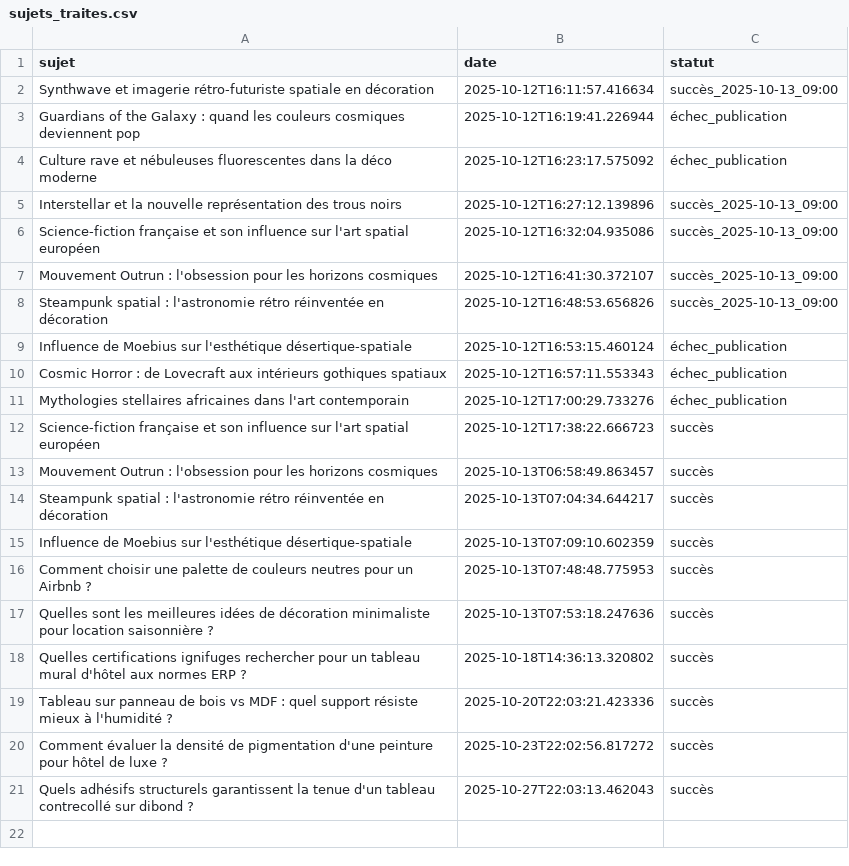
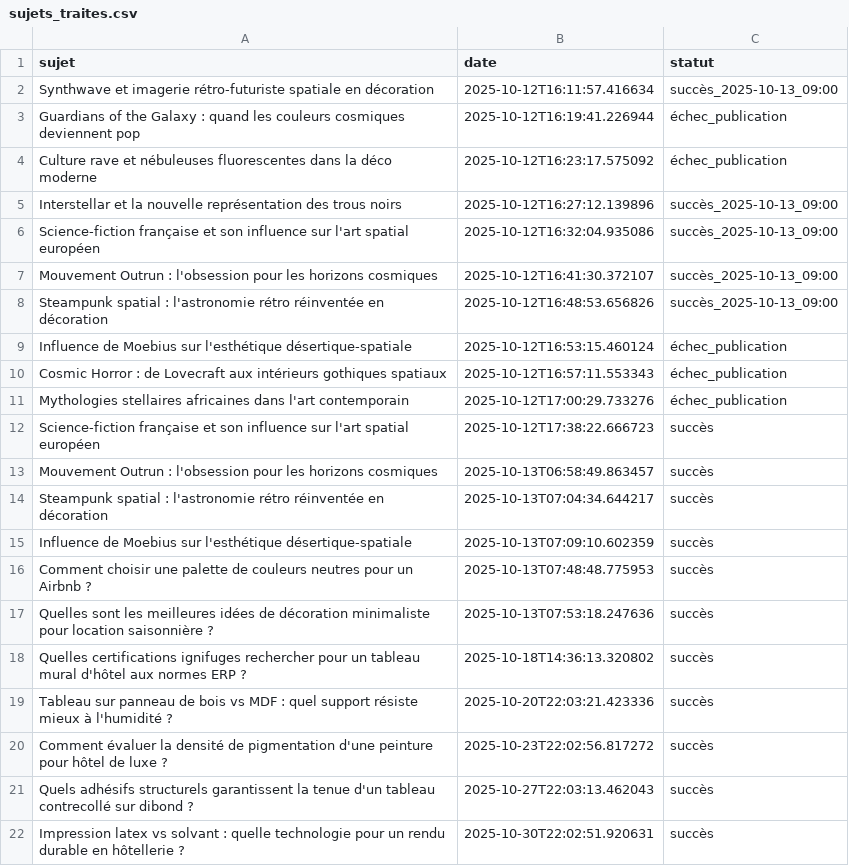
Before and after one commit to Metalosmose21/hotel-luxe-3, a CSV file: sujets_traites.csv, drawn as a sheet.

```diff
--- a/sujets_traites.csv
+++ b/sujets_traites.csv
@@ -21 +21,2 @@ Comment évaluer la densité de pigmentation d'une peinture pour hôtel de luxe
 Quels adhésifs structurels garantissent la tenue d'un tableau contrecollé sur dibond ?,2025-10-27T22:03:13.462043,succès
+Impression latex vs solvant : quelle technologie pour un rendu durable en hôtellerie ?,2025-10-30T22:02:51.920631,succès
```
Also changed, not shown: sujets.csv.
